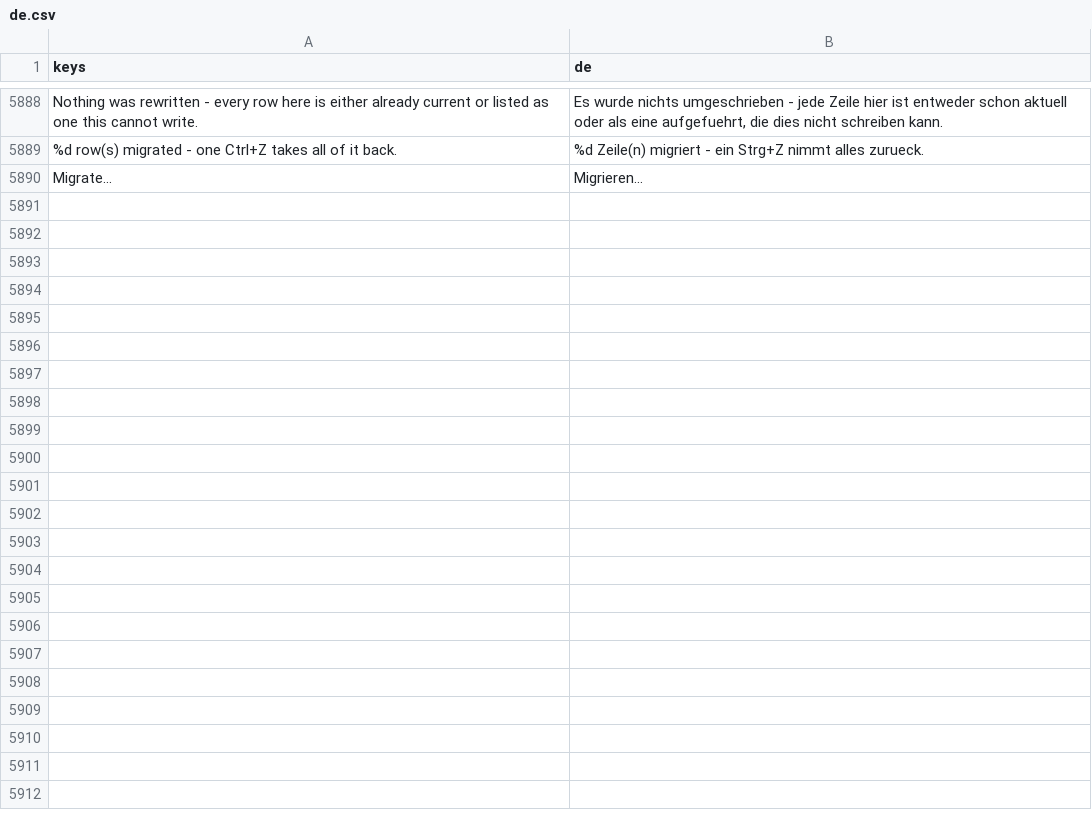
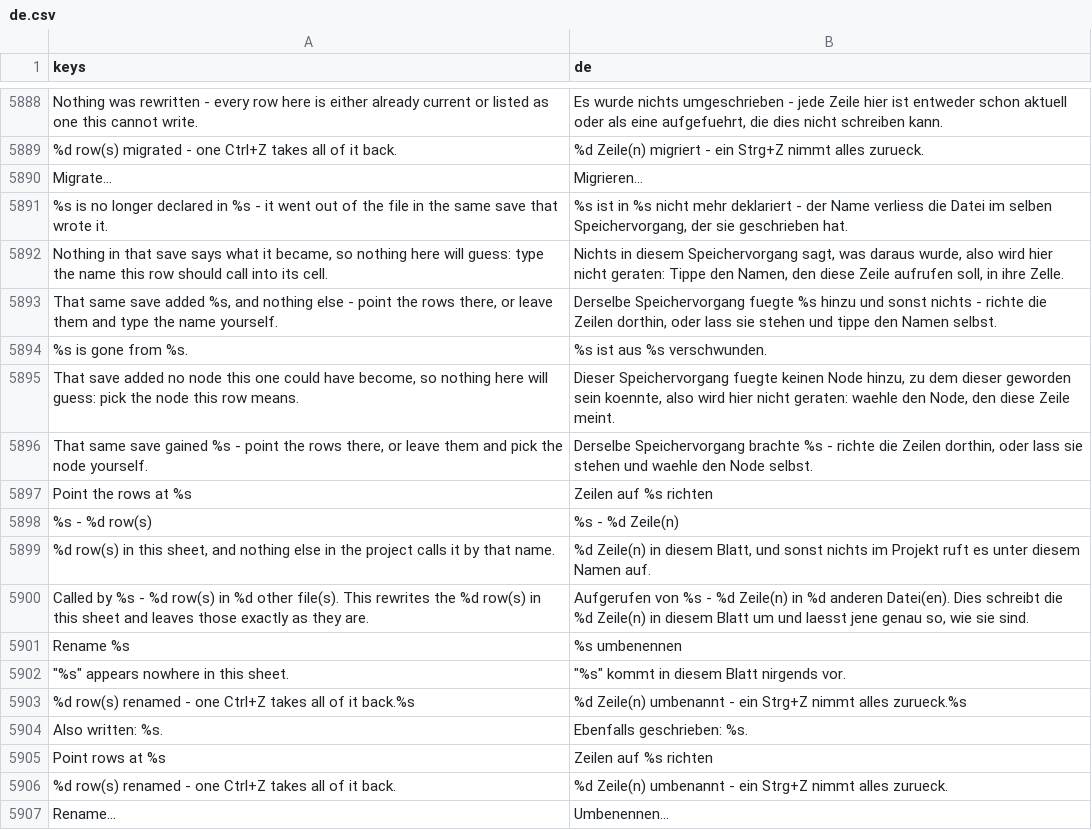
Before and after one commit to SalmanShhh/Godot-EventSheet-Visual-Scripting, a CSV file: addons/eventsheet/translations/de.csv, drawn as a sheet; only a part is shown, gaps mark what is left out; the diff names each change by its address in the sheet, - before the commit and + after, or states it on an @@ line.

```diff
--- a/addons/eventsheet/translations/de.csv
+++ b/addons/eventsheet/translations/de.csv
+row 5891: %s is no longer declared in %s - it went out of the file in the same save that wrote it. | %s ist in %s nicht mehr deklariert - der Name verliess die Datei im selben Speichervorgang, der sie geschrieben hat.
+row 5892: Nothing in that save says what it became, so nothing here will guess: type the name this row should call into its cell. | Nichts in diesem Speichervorgang sagt, was daraus wurde, also wird hier nicht geraten: Tippe den Namen, den diese Zeile aufrufen soll, in ihre Zelle.
+row 5893: That same save added %s, and nothing else - point the rows there, or leave them and type the name yourself. | Derselbe Speichervorgang fuegte %s hinzu und sonst nichts - richte die Zeilen dorthin, oder lass sie stehen und tippe den Namen selbst.
+row 5894: %s is gone from %s. | %s ist aus %s verschwunden.
+row 5895: That save added no node this one could have become, so nothing here will guess: pick the node this row means. | Dieser Speichervorgang fuegte keinen Node hinzu, zu dem dieser geworden sein koennte, also wird hier nicht geraten: waehle den Node, den diese Zeile meint.
+row 5896: That same save gained %s - point the rows there, or leave them and pick the node yourself. | Derselbe Speichervorgang brachte %s - richte die Zeilen dorthin, oder lass sie stehen und waehle den Node selbst.
+row 5897: Point the rows at %s | Zeilen auf %s richten
+row 5898: %s - %d row(s) | %s - %d Zeile(n)
+row 5899: %d row(s) in this sheet, and nothing else in the project calls it by that name. | %d Zeile(n) in diesem Blatt, und sonst nichts im Projekt ruft es unter diesem Namen auf.
+row 5900: Called by %s - %d row(s) in %d other file(s). This rewrites the %d row(s) in this sheet and leaves those exactly as they are. | Aufgerufen von %s - %d Zeile(n) in %d anderen Datei(en). Dies schreibt die %d Zeile(n) in diesem Blatt um und laesst jene genau so, wie sie sind.
+row 5901: Rename %s | %s umbenennen
+row 5902: "%s" appears nowhere in this sheet. | "%s" kommt in diesem Blatt nirgends vor.
+row 5903: %d row(s) renamed - one Ctrl+Z takes all of it back.%s | %d Zeile(n) umbenannt - ein Strg+Z nimmt alles zurueck.%s
+row 5904: Also written: %s. | Ebenfalls geschrieben: %s.
+row 5905: Point rows at %s | Zeilen auf %s richten
+row 5906: %d row(s) renamed - one Ctrl+Z takes all of it back. | %d Zeile(n) umbenannt - ein Strg+Z nimmt alles zurueck.
+row 5907: Rename… | Umbenennen…
```
Also changed, not shown: addons/eventsheet/translations/fr.csv, addons/eventsheet/translations/it.csv, 18 other files.
